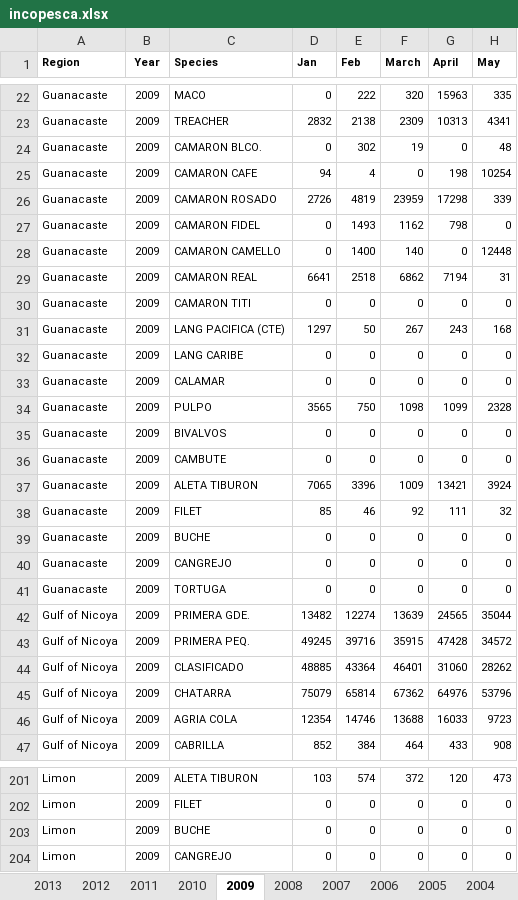
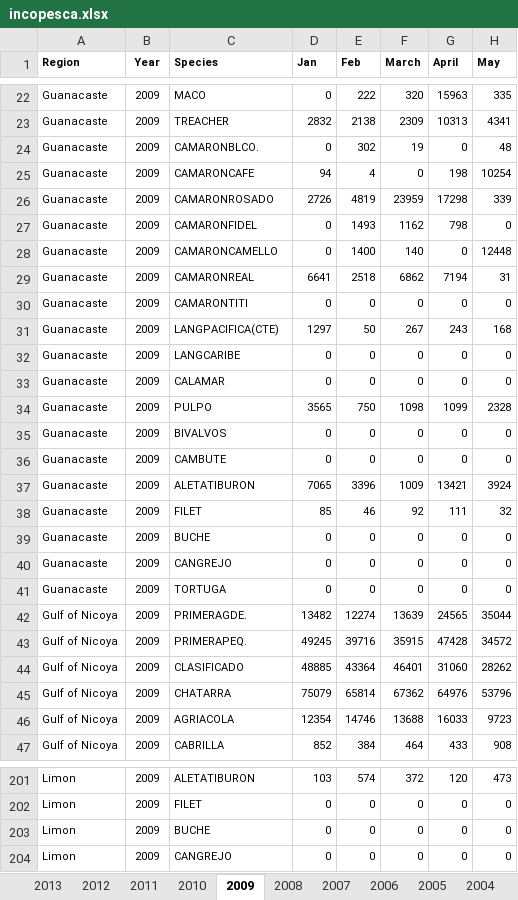
Before and after one commit to FisheriesManagement/fishmgnt, an Excel workbook: incopesca.xlsx, sheet 2009, drawn as a sheet; only a part is shown, gaps mark what is left out; values as stored, in another font and other column widths than the file's, no borders; the diff covers the shown part only; the diff names each change by its address in the sheet, - before the commit and + after, or states it on an @@ line.

```diff
--- a/incopesca.xlsx (sheet 2009)
+++ b/incopesca.xlsx (sheet 2009)
-C24 (Species): CAMARON BLCO.
+C24 (Species): CAMARONBLCO.
-C25 (Species): CAMARON CAFE
+C25 (Species): CAMARONCAFE
-C26 (Species): CAMARON ROSADO
+C26 (Species): CAMARONROSADO
-C27 (Species): CAMARON FIDEL
+C27 (Species): CAMARONFIDEL
-C28 (Species): CAMARON CAMELLO
+C28 (Species): CAMARONCAMELLO
-C29 (Species): CAMARON REAL
+C29 (Species): CAMARONREAL
-C30 (Species): CAMARON TITI
+C30 (Species): CAMARONTITI
-C31 (Species): LANG PACIFICA (CTE)
+C31 (Species): LANGPACIFICA(CTE)
-C32 (Species): LANG CARIBE
+C32 (Species): LANGCARIBE
-C37 (Species): ALETA TIBURON
+C37 (Species): ALETATIBURON
-C42 (Species): PRIMERA GDE.
+C42 (Species): PRIMERAGDE.
-C43 (Species): PRIMERA PEQ.
+C43 (Species): PRIMERAPEQ.
-C46 (Species): AGRIA COLA
+C46 (Species): AGRIACOLA
-C201 (Species): ALETA TIBURON
+C201 (Species): ALETATIBURON
```
Also changed, not shown: 80 edited cells elsewhere in this sheet, 6 other files.
